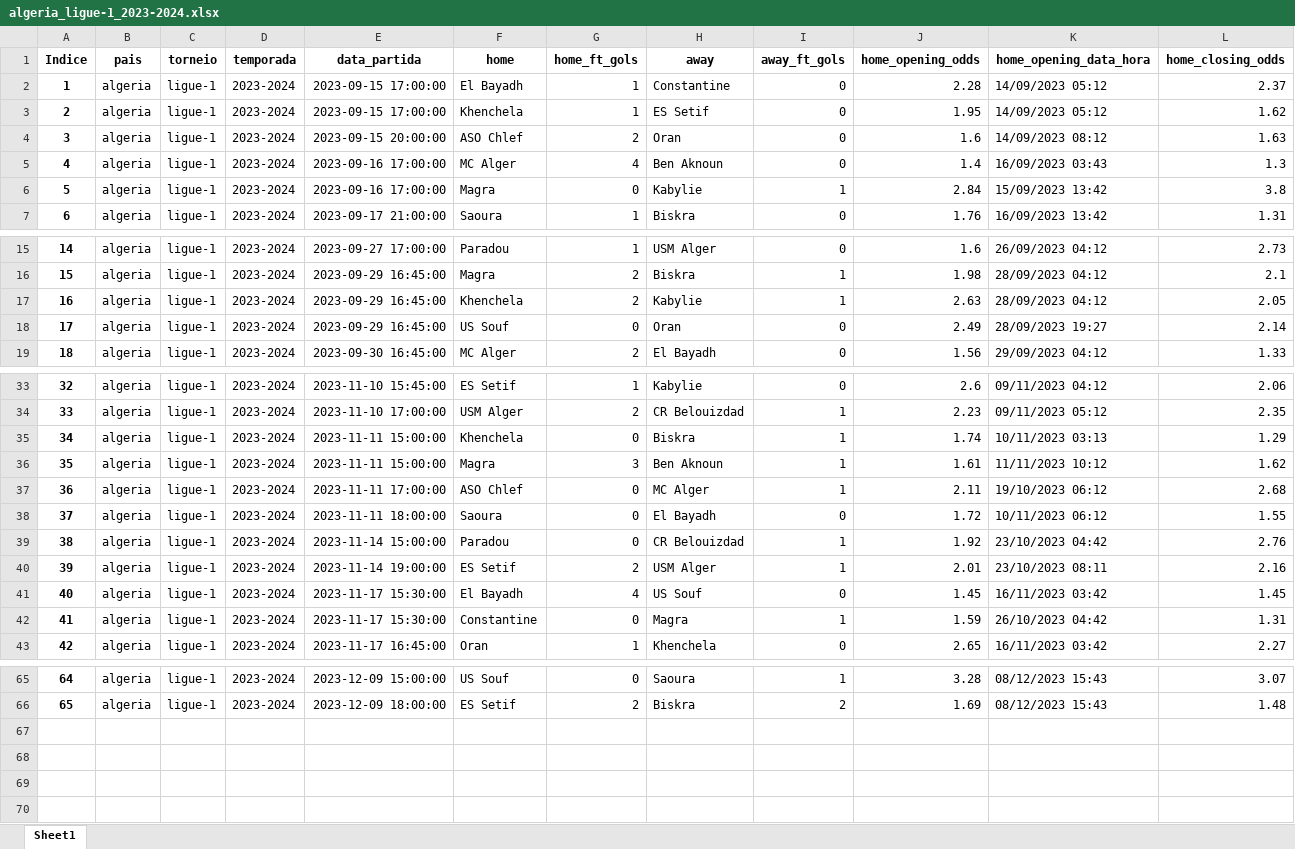
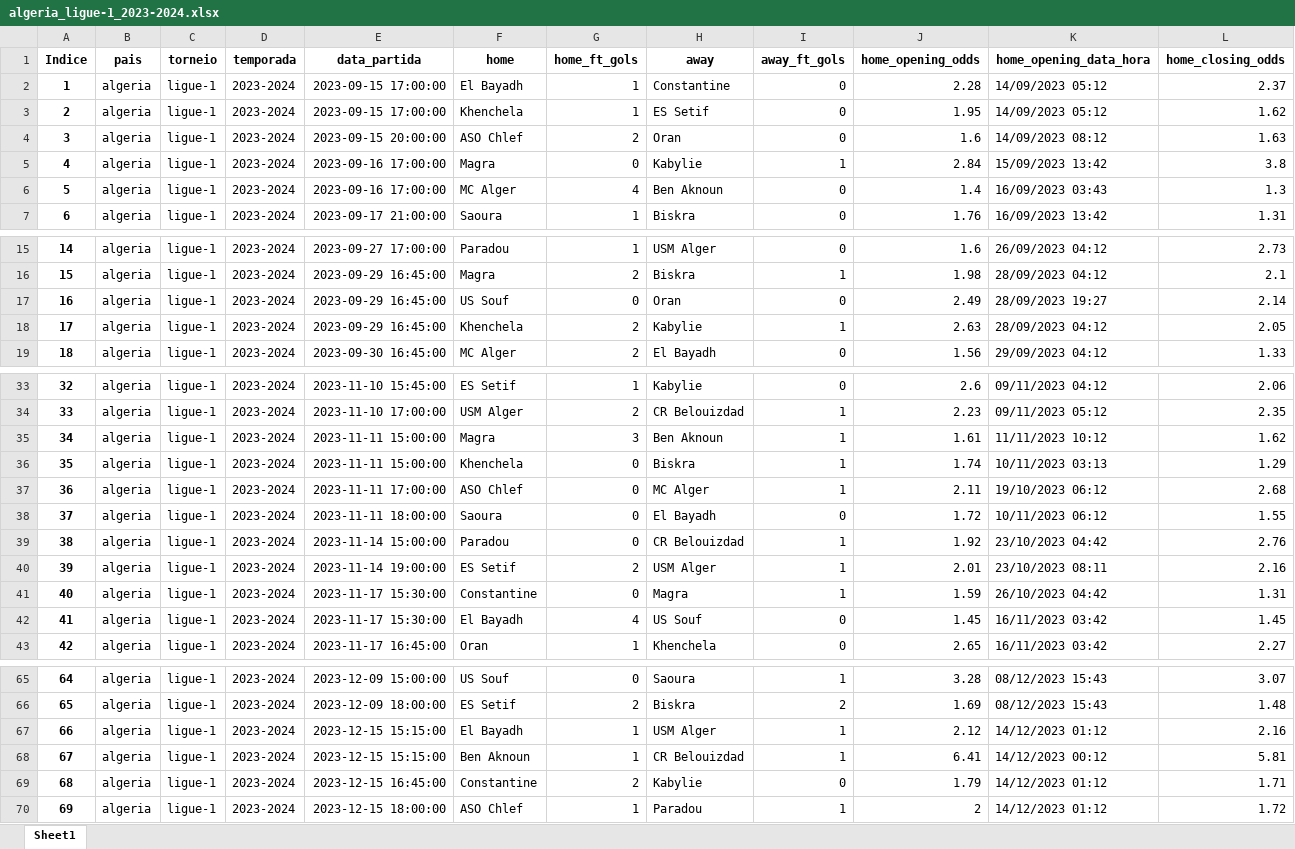
Before and after one commit to tarciziojrdf/poco, an Excel workbook: 2023/algeria_ligue-1_2023-2024.xlsx, sheet Sheet1, drawn as a sheet; only a part is shown, gaps mark what is left out; values as stored, in another font and other column widths than the file's, no borders; addresses are those after the commit; rows hold the shown columns only; the diff covers the shown part only; the diff names each change by its address in the sheet, - before the commit and + after, or states it on an @@ line.

Commit message:
Atualizado por script em 15-12-2023 20:45

```diff
--- a/2023/algeria_ligue-1_2023-2024.xlsx (sheet Sheet1)
+++ b/2023/algeria_ligue-1_2023-2024.xlsx (sheet Sheet1)
@@ row 6 moved to row 5: 4 @@
@@ column A (Indice) renumbered between rows 6 and 50 @@
@@ row 18 moved to row 17: 16 @@
@@ row 36 moved to row 35: 34 @@
@@ row 42 moved to row 41: 40 @@
+row 67: 66 | algeria | ligue-1 | 2023-2024 | 2023-12-15 15:15:00 | El Bayadh | 1 | USM Alger | 1 | 2.12 | 14/12/2023 01:12 | 2.16
+row 68: 67 | algeria | ligue-1 | 2023-2024 | 2023-12-15 15:15:00 | Ben Aknoun | 1 | CR Belouizdad | 1 | 6.41 | 14/12/2023 00:12 | 5.81
+row 69: 68 | algeria | ligue-1 | 2023-2024 | 2023-12-15 16:45:00 | Constantine | 2 | Kabylie | 0 | 1.79 | 14/12/2023 01:12 | 1.71
+row 70: 69 | algeria | ligue-1 | 2023-2024 | 2023-12-15 18:00:00 | ASO Chlef | 1 | Paradou | 1 | 2 | 14/12/2023 01:12 | 1.72
```
Also changed, not shown: 1 moved row elsewhere in this sheet.
